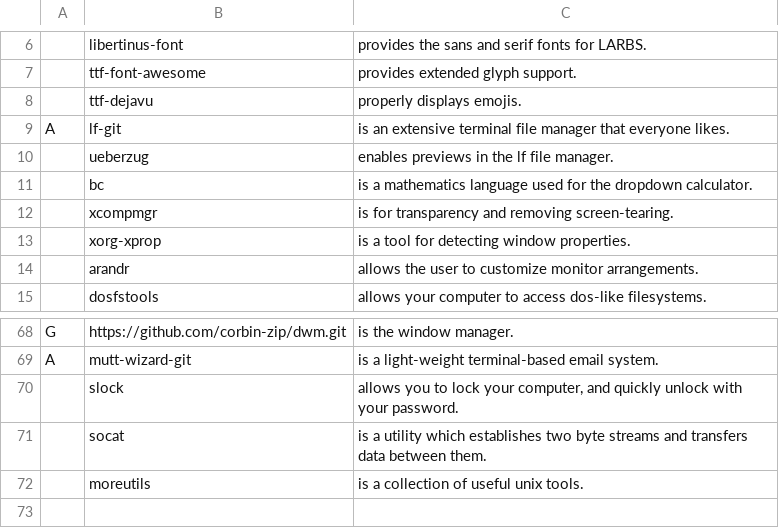
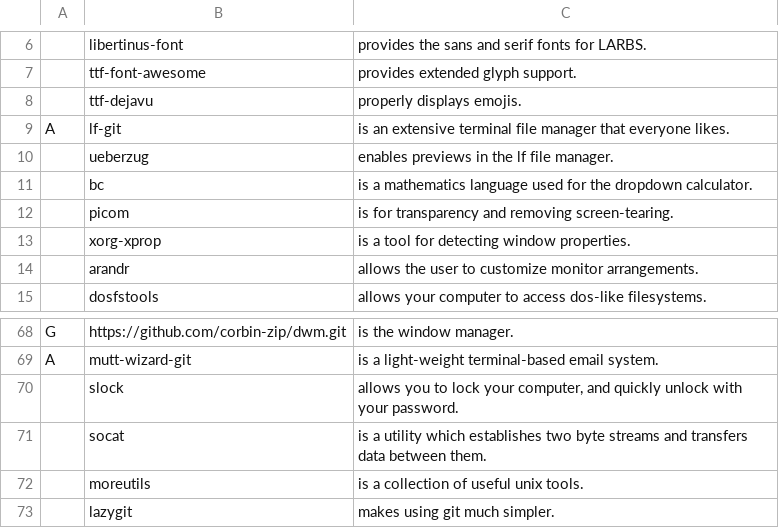
Before and after one commit to corbin-zip/CARBS, a CSV file: progs.csv, drawn as a sheet; only a part is shown, gaps mark what is left out.

Commit message:
xcompmgr to picom

```diff
--- a/progs.csv
+++ b/progs.csv
@@ -11,3 +11,3 @@ A,lf-git,"is an extensive terminal file manager that everyone likes."
 ,bc,"is a mathematics language used for the dropdown calculator."
-,xcompmgr,"is for transparency and removing screen-tearing."
+,picom,"is for transparency and removing screen-tearing."
 ,xorg-xprop,"is a tool for detecting window properties."
@@ -72 +72,2 @@ A,mutt-wizard-git,"is a light-weight terminal-based email system."
 ,moreutils,"is a collection of useful unix tools."
+,lazygit,"makes using git much simpler."
```
